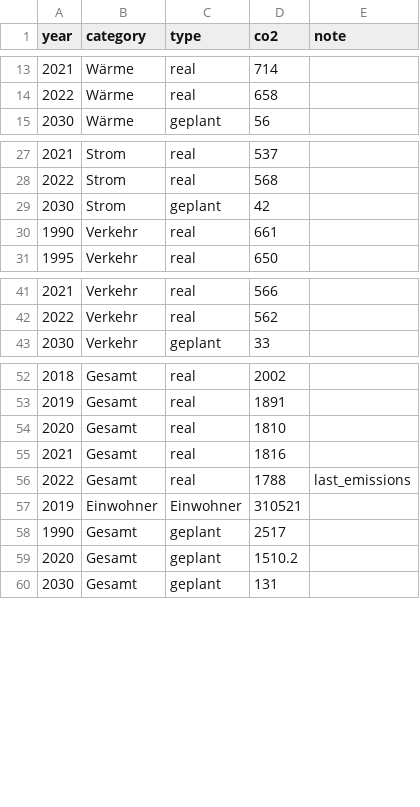
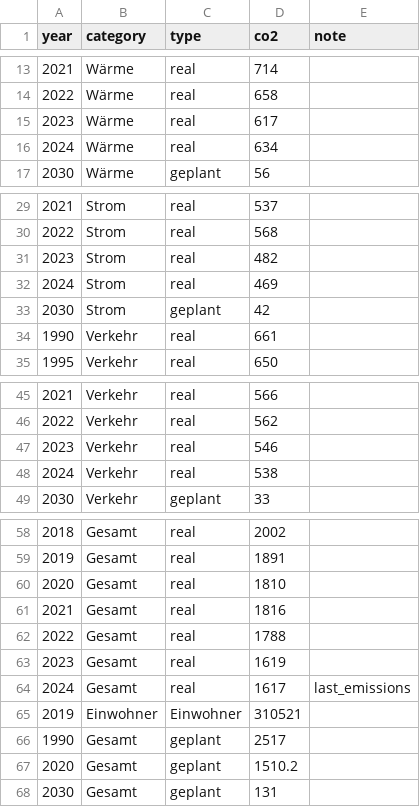
Before and after one commit to codeformuenster/klimawatch, a CSV file: data/muenster.csv, drawn as a sheet; only a part is shown, gaps mark what is left out; addresses are those after the commit; the diff names each change by its address in the sheet, - before the commit and + after, or states it on an @@ line.

```diff
--- a/data/muenster.csv
+++ b/data/muenster.csv
+row 15: 2023 | Wärme | real | 617
+row 16: 2024 | Wärme | real | 634
+row 31: 2023 | Strom | real | 482
+row 32: 2024 | Strom | real | 469
+row 47: 2023 | Verkehr | real | 546
+row 48: 2024 | Verkehr | real | 538
-E62 (note): last_emissions
+E62 (note): (empty)
+row 63: 2023 | Gesamt | real | 1619
+row 64: 2024 | Gesamt | real | 1617 | last_emissions
```
Also changed, not shown: 4 other files.
